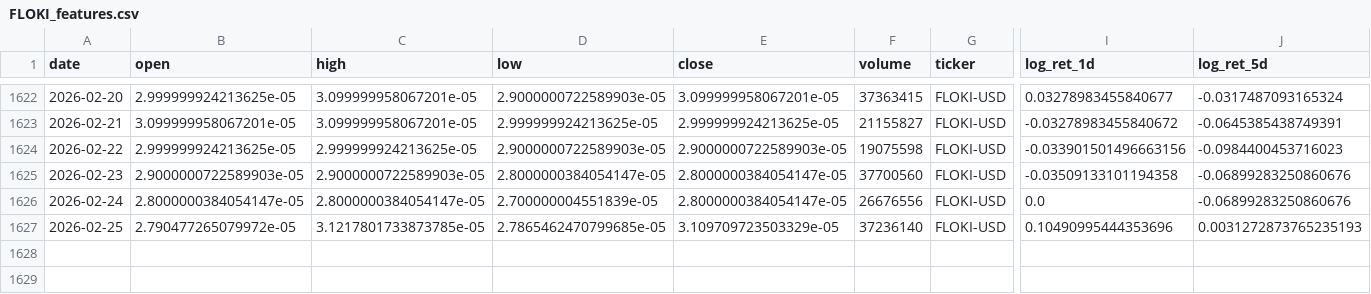
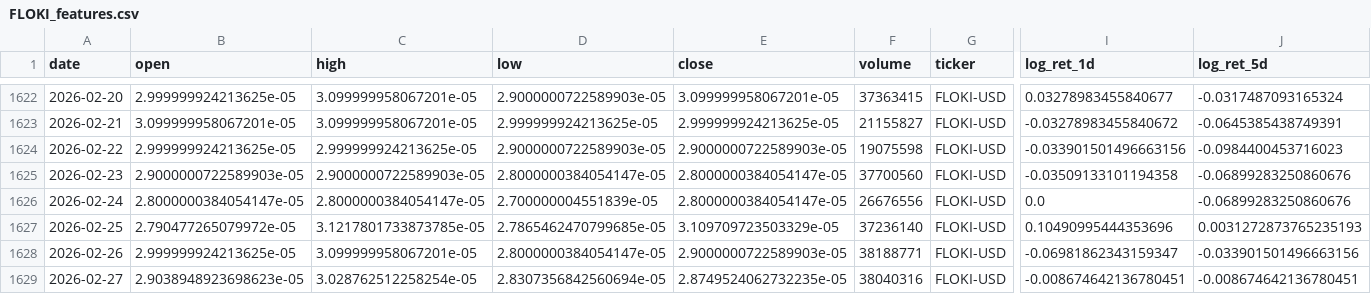
Before and after one commit to siagripsy/Agentic-Crypto-Return-Service, a CSV file: data/processed/features/FLOKI_features.csv, drawn as a sheet; only a part is shown, gaps mark what is left out; rows hold the shown columns only; the diff names each change by its address in the sheet, - before the commit and + after, or states it on an @@ line.

```diff
--- a/data/processed/features/FLOKI_features.csv
+++ b/data/processed/features/FLOKI_features.csv
+row 1628: 2026-02-26 | 2.999999924213625e-05 | 3.099999958067201e-05 | 2.8000000384054147e-05 | 2.9000000722589903e-05 | 38188771 | FLOKI-USD | -0.06981862343159347 | -0.033901501496663156
+row 1629: 2026-02-27 | 2.9038948923698623e-05 | 3.028762512258254e-05 | 2.8307356842560694e-05 | 2.8749524062732235e-05 | 38040316 | FLOKI-USD | -0.008674642136780451 | -0.008674642136780451
```
Also changed, not shown: data/processed/features/ADA_features.csv, data/processed/features/BNB_features.csv, 47 other files.
